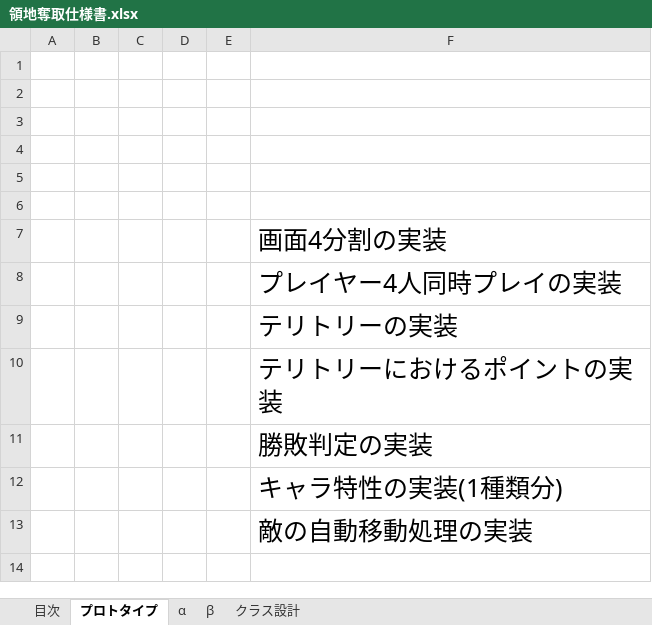
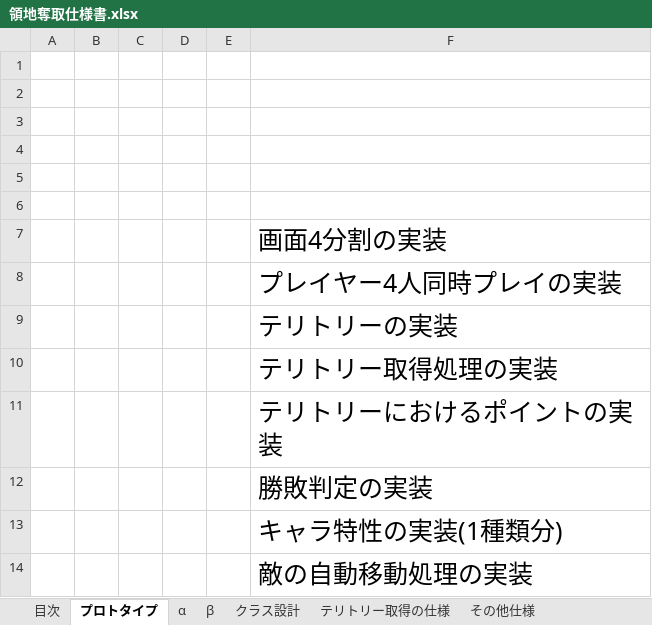
Before and after one commit to HodakaNiwa/TeamC-Graduate-work, an Excel workbook: 11_仕様書/領地奪取仕様書.xlsx, sheet プロトタイプ, drawn as a sheet; values as stored, in another font and other column widths than the file's, no borders; charts and pictures not drawn; the diff names each change by its address in the sheet, - before the commit and + after, or states it on an @@ line.

```diff
--- a/11_仕様書/領地奪取仕様書.xlsx (sheet プロトタイプ)
+++ b/11_仕様書/領地奪取仕様書.xlsx (sheet プロトタイプ)
+sheet tab: テリトリー取得の仕様
+sheet tab: その他仕様
+row 10:  |  |  |  |  | テリトリー取得処理の実装
```
Also changed, not shown: sheet 目次, charts or pictures.
